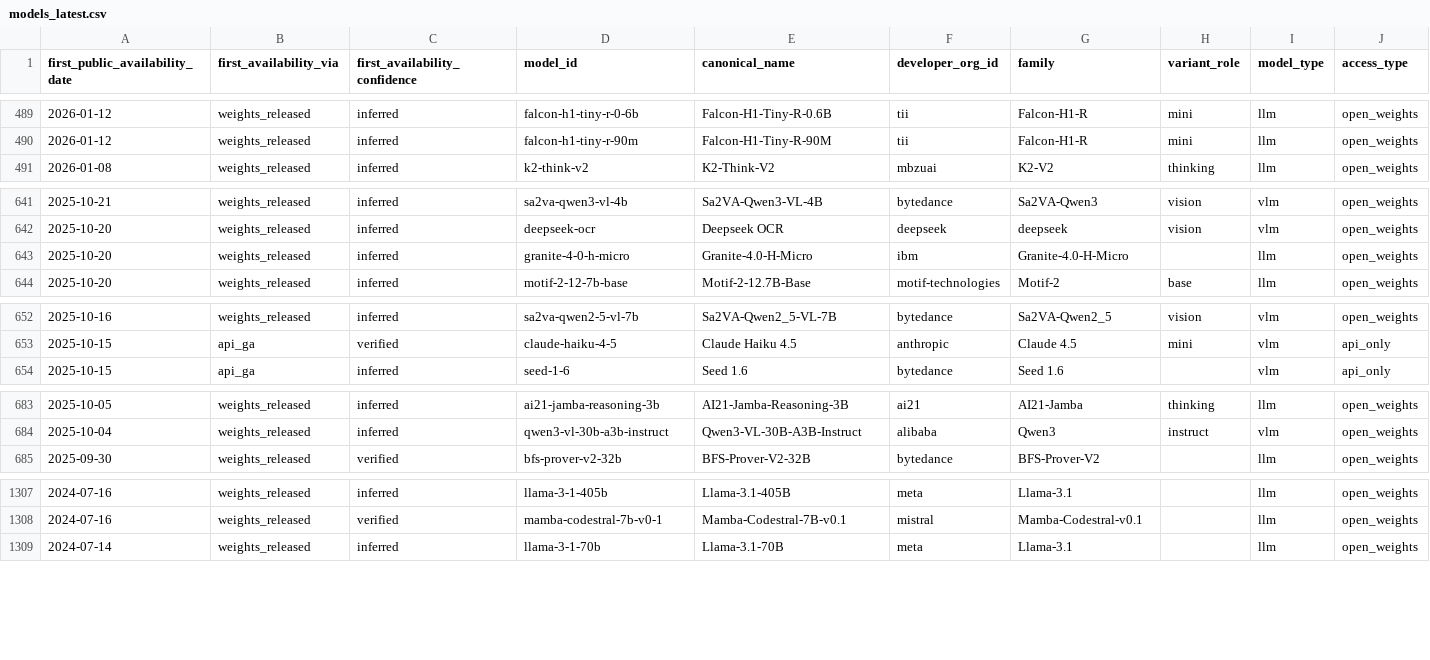
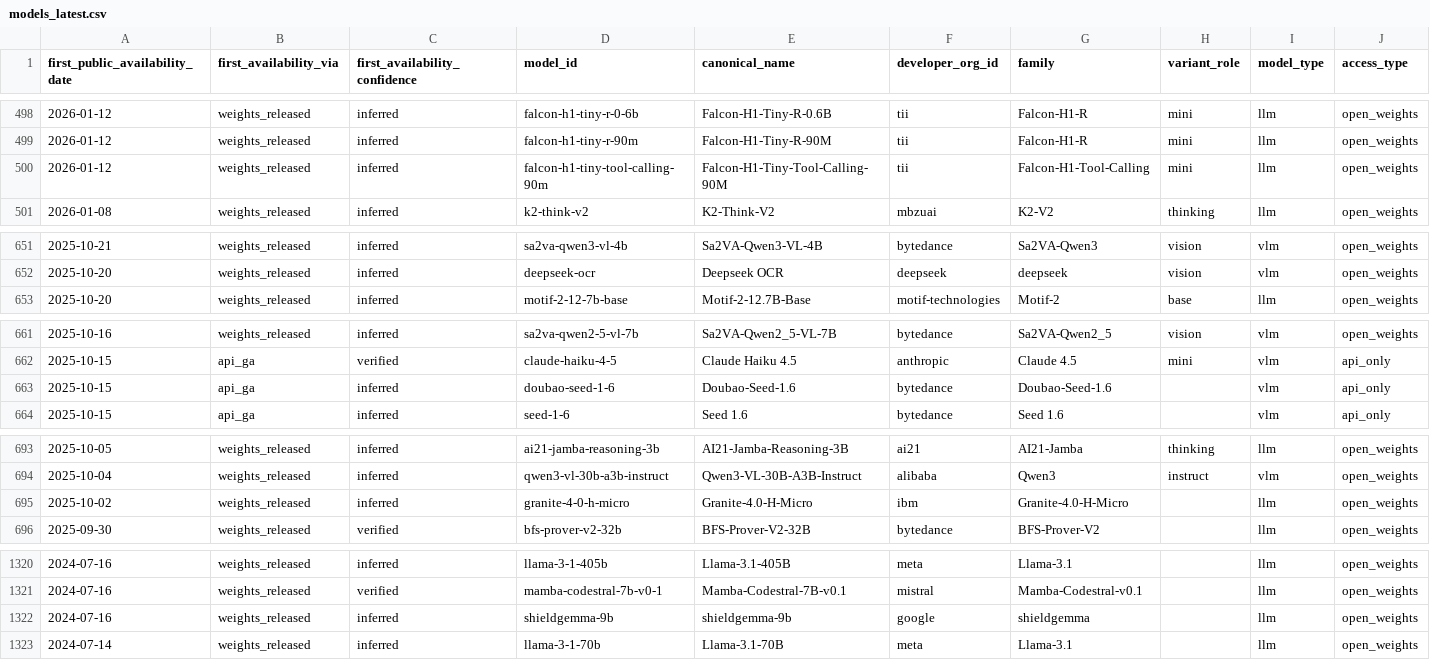
Before and after one commit to YasamanAnsari/llm-ledger, a CSV file: data/generated/models_latest.csv, drawn as a sheet; only a part is shown, gaps mark what is left out; removed rows and columns are numbered as before the commit, all else as after; rows hold the shown columns only; the diff covers the shown part only; the diff names each change by its address in the sheet, - before the commit and + after, or states it on an @@ line.

```diff
--- a/data/generated/models_latest.csv
+++ b/data/generated/models_latest.csv
+row 500: 2026-01-12 | weights_released | inferred | falcon-h1-tiny-tool-calling-90m | Falcon-H1-Tiny-Tool-Calling-90M | tii | Falcon-H1-Tool-Calling | mini | llm | open_weights
-row 643: 2025-10-20 | weights_released | inferred | granite-4-0-h-micro | Granite-4.0-H-Micro | ibm | Granite-4.0-H-Micro |  | llm | open_weights
+row 663: 2025-10-15 | api_ga | inferred | doubao-seed-1-6 | Doubao-Seed-1.6 | bytedance | Doubao-Seed-1.6 |  | vlm | api_only
+row 695: 2025-10-02 | weights_released | inferred | granite-4-0-h-micro | Granite-4.0-H-Micro | ibm | Granite-4.0-H-Micro |  | llm | open_weights
+row 1322: 2024-07-16 | weights_released | inferred | shieldgemma-9b | shieldgemma-9b | google | shieldgemma |  | llm | open_weights
```
Also changed, not shown: 12 added rows and 3 edited cells elsewhere in this file, data/core/claims.csv, data/core/crosswalk.csv, 27 other files.
